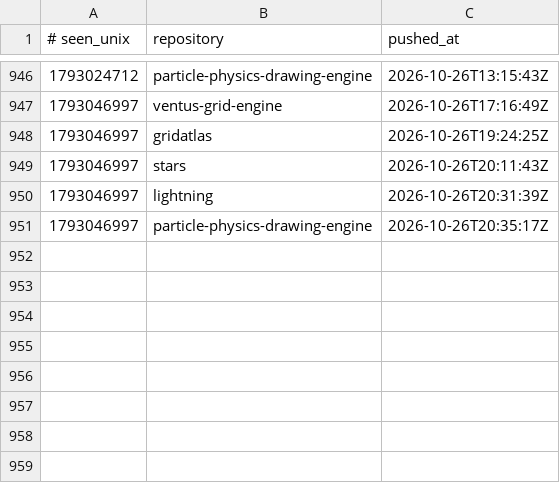
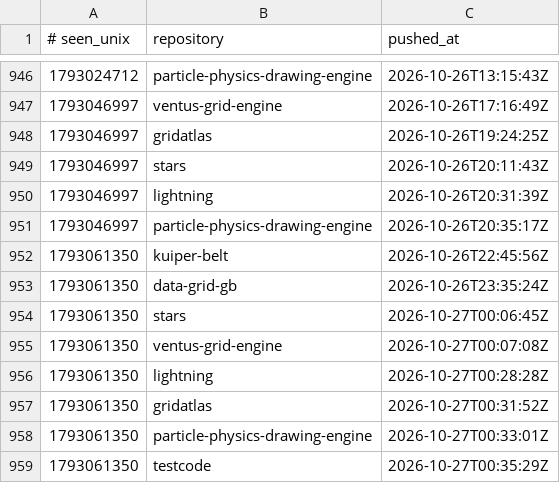
Before and after one commit to Ventusltd/time-stone, a TSV file: ledger.tsv, drawn as a sheet; only a part is shown, gaps mark what is left out.

```diff
--- a/ledger.tsv
+++ b/ledger.tsv
@@ -951 +951,9 @@
 1793046997	particle-physics-drawing-engine	2026-10-26T20:35:17Z
+1793061350	kuiper-belt	2026-10-26T22:45:56Z
+1793061350	data-grid-gb	2026-10-26T23:35:24Z
+1793061350	stars	2026-10-27T00:06:45Z
+1793061350	ventus-grid-engine	2026-10-27T00:07:08Z
+1793061350	lightning	2026-10-27T00:28:28Z
+1793061350	gridatlas	2026-10-27T00:31:52Z
+1793061350	particle-physics-drawing-engine	2026-10-27T00:33:01Z
+1793061350	testcode	2026-10-27T00:35:29Z
```
Also changed, not shown: 1 other file.
